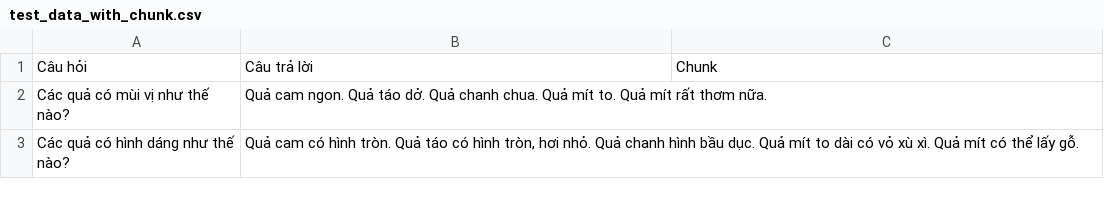
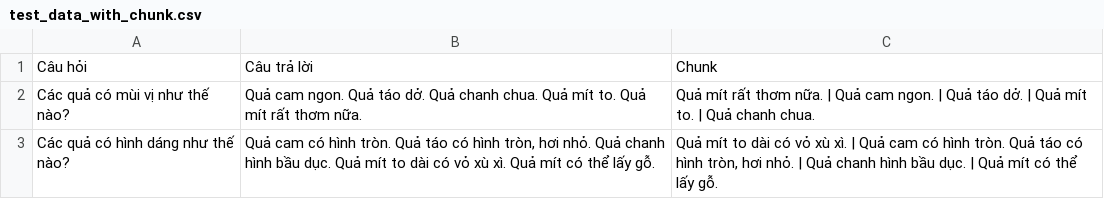
Before and after one commit to PhamThuyDung-GitHub/Test-Chatgpt, a CSV file: demo_answer/test_data_with_chunk.csv, drawn as a sheet.

Commit message:
update

```diff
--- a/demo_answer/test_data_with_chunk.csv
+++ b/demo_answer/test_data_with_chunk.csv
@@ -1,3 +1,3 @@
 Câu hỏi,Câu trả lời,Chunk
-Các quả có mùi vị như thế nào?,Quả cam ngon. Quả táo dở. Quả chanh chua. Quả mít to. Quả mít rất thơm nữa.,
-Các quả có hình dáng như thế nào?,"Quả cam có hình tròn. Quả táo có hình tròn, hơi nhỏ. Quả chanh hình bầu dục. Quả mít to dài có vỏ xù xì. Quả mít có thể lấy gỗ.",
+Các quả có mùi vị như thế nào?,Quả cam ngon. Quả táo dở. Quả chanh chua. Quả mít to. Quả mít rất thơm nữa.,Quả mít rất thơm nữa. | Quả cam ngon. | Quả táo dở. | Quả mít to. | Quả chanh chua.
+Các quả có hình dáng như thế nào?,"Quả cam có hình tròn. Quả táo có hình tròn, hơi nhỏ. Quả chanh hình bầu dục. Quả mít to dài có vỏ xù xì. Quả mít có thể lấy gỗ.","Quả mít to dài có vỏ xù xì. | Quả cam có hình tròn. Quả táo có hình tròn, hơi nhỏ. | Quả chanh hình bầu dục. | Quả mít có thể lấy gỗ."
```
